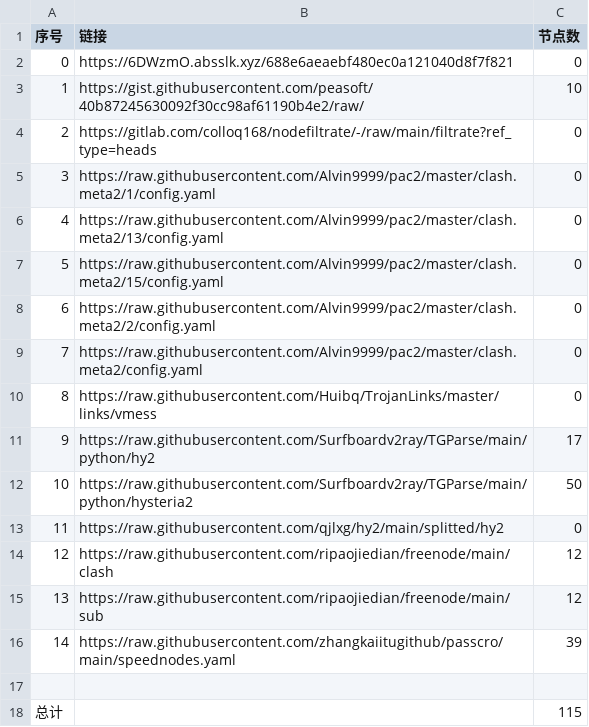
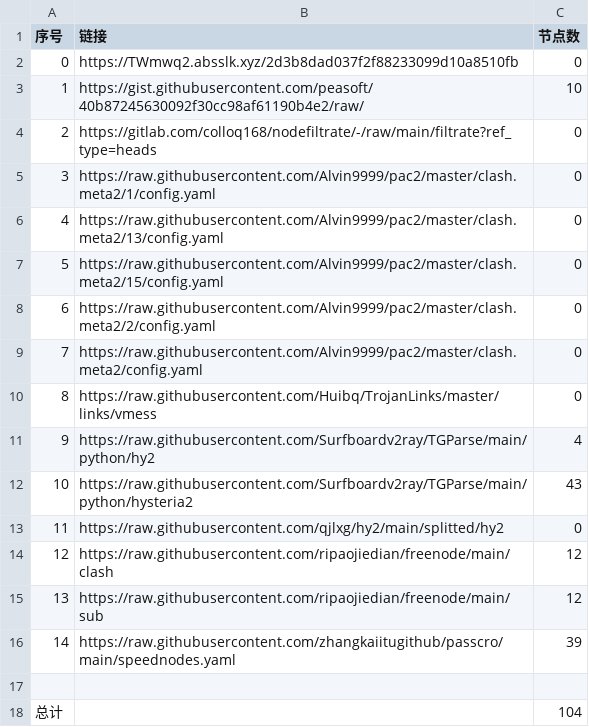
Before and after one commit to Emilia-ab1/NoMoreWalls, a CSV file: list_result.csv, drawn as a sheet.

```diff
--- a/list_result.csv
+++ b/list_result.csv
@@ -1,3 +1,3 @@
 序号,链接,节点数
-0,https://6DWzmO.absslk.xyz/688e6aeaebf480ec0a121040d8f7f821,0
+0,https://TWmwq2.absslk.xyz/2d3b8dad037f2f88233099d10a8510fb,0
 1,https://gist.githubusercontent.com/peasoft/40b87245630092f30cc98af61190b4e2/raw/,10
@@ -10,4 +10,4 @@
 8,https://raw.githubusercontent.com/Huibq/TrojanLinks/master/links/vmess,0
-9,https://raw.githubusercontent.com/Surfboardv2ray/TGParse/main/python/hy2,17
-10,https://raw.githubusercontent.com/Surfboardv2ray/TGParse/main/python/hysteria2,50
+9,https://raw.githubusercontent.com/Surfboardv2ray/TGParse/main/python/hy2,4
+10,https://raw.githubusercontent.com/Surfboardv2ray/TGParse/main/python/hysteria2,43
 11,https://raw.githubusercontent.com/qjlxg/hy2/main/splitted/hy2,0
@@ -17,2 +17,2 @@
 
-总计,,115
+总计,,104
```
Also changed, not shown: 9 other files.
